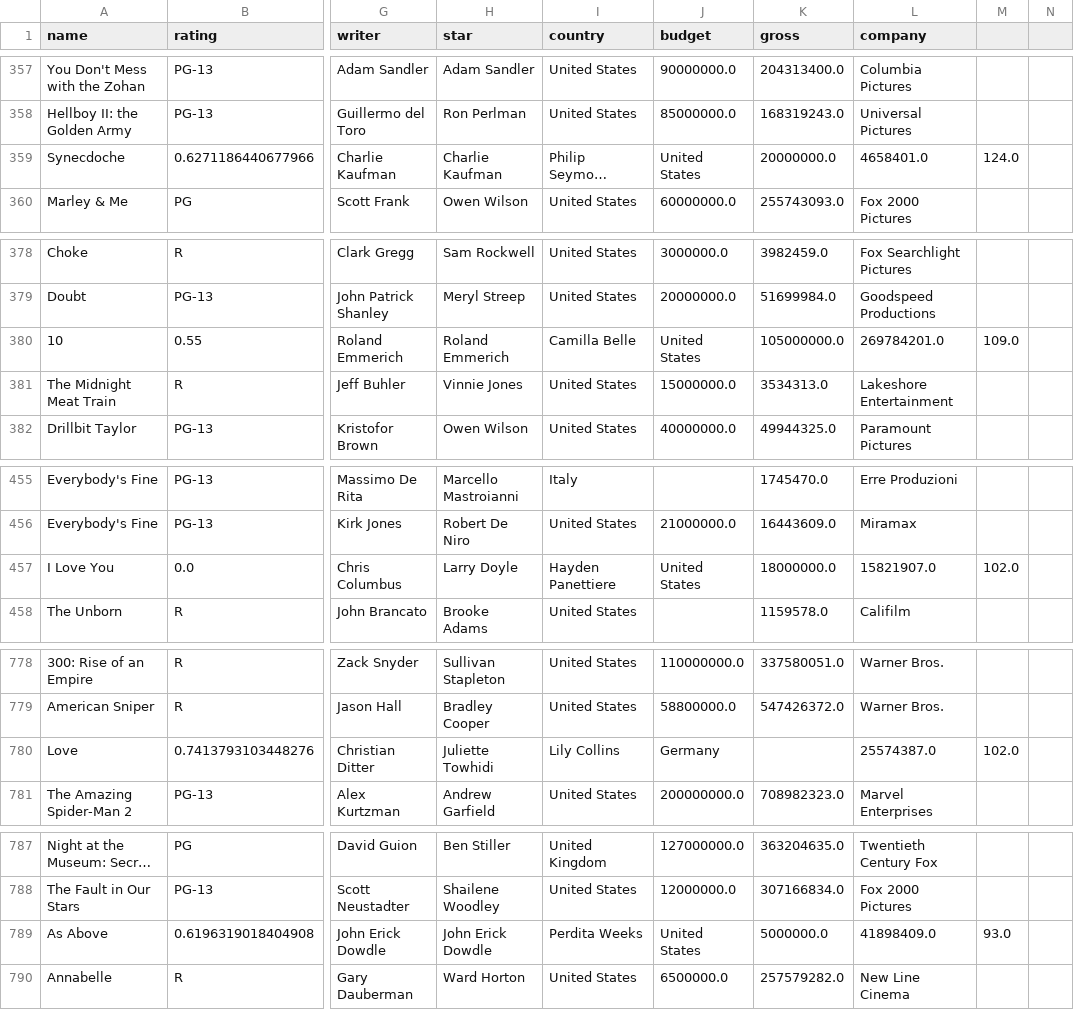
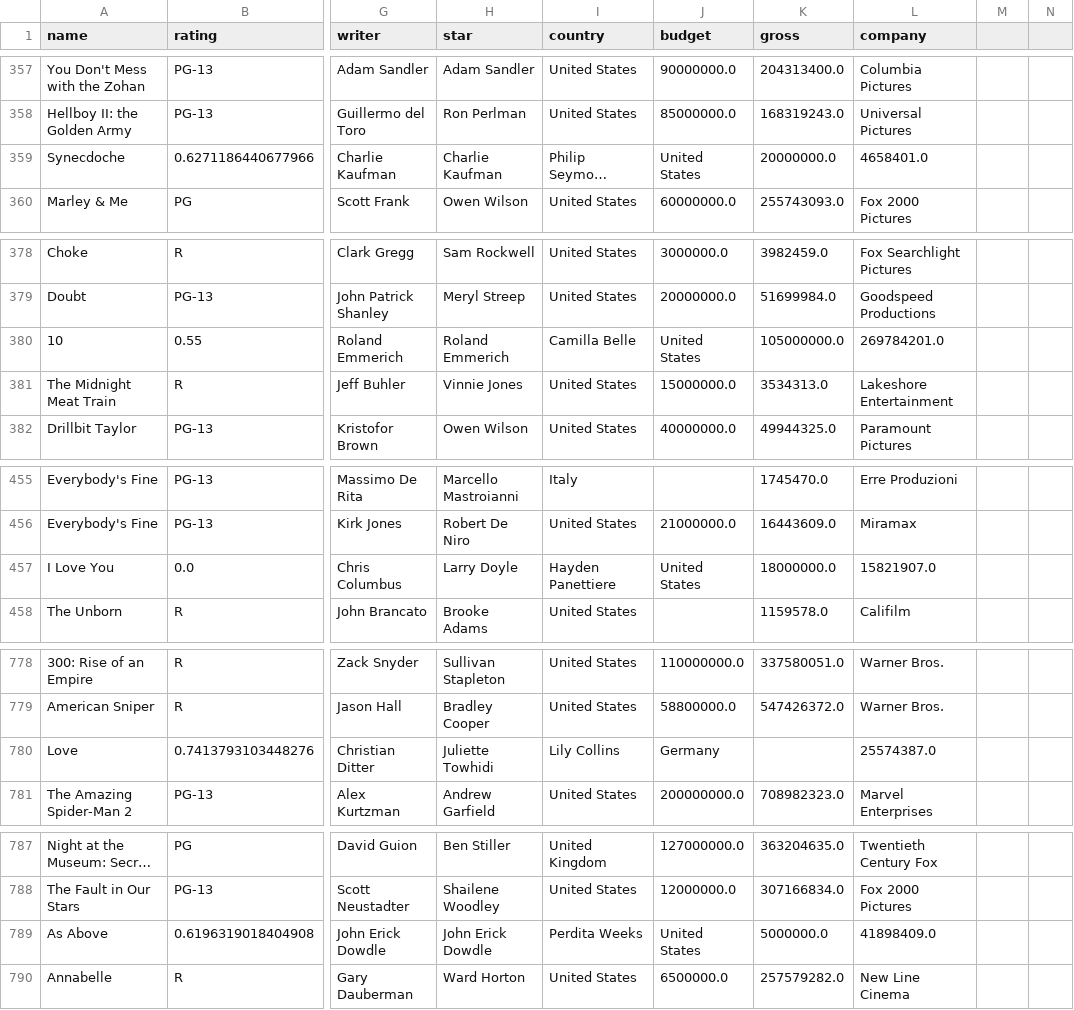
Before and after one commit to m-mbyregow/mkbg_youtube, a CSV file: movies_youtube_sentiments.csv, drawn as a sheet; only a part is shown, gaps mark what is left out; long unchanged cells end in …; the diff covers the shown part only; the diff names each change by its address in the sheet, - before the commit and + after, or states it on an @@ line.

```diff
--- a/movies_youtube_sentiments.csv
+++ b/movies_youtube_sentiments.csv
-M359: 124.0
+M359: (empty)
-M380: 109.0
+M380: (empty)
-M457: 102.0
+M457: (empty)
-M780: 102.0
+M780: (empty)
-M789: 93.0
+M789: (empty)
```
Also changed, not shown: 10 edited cells elsewhere in this file.
